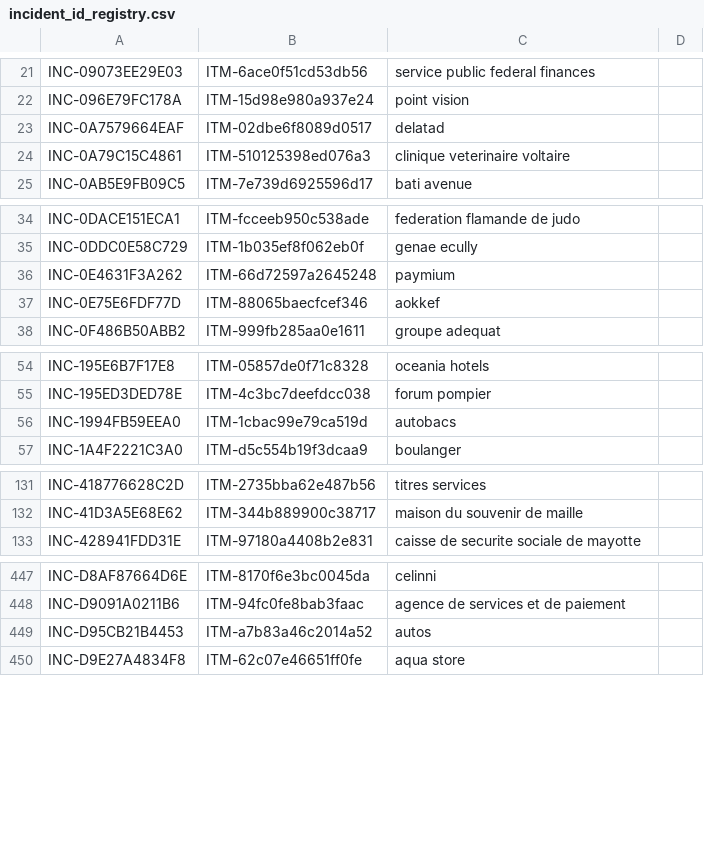
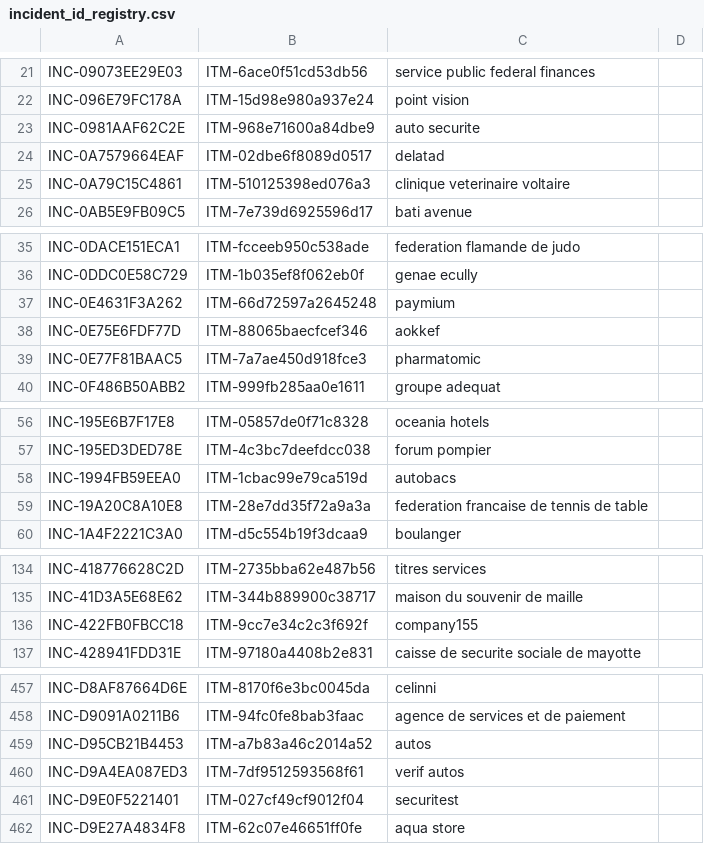
Before and after one commit to Ya7o/Cyberwatch, a CSV file: data/incident_id_registry.csv, drawn as a sheet; only a part is shown, gaps mark what is left out; the diff covers the shown part only; the diff names each change by its address in the sheet, - before the commit and + after, or states it on an @@ line.

```diff
--- a/data/incident_id_registry.csv
+++ b/data/incident_id_registry.csv
+row 23: INC-0981AAF62C2E | ITM-968e71600a84dbe9 | auto securite
+row 39: INC-0E77F81BAAC5 | ITM-7a7ae450d918fce3 | pharmatomic
+row 59: INC-19A20C8A10E8 | ITM-28e7dd35f72a9a3a | federation francaise de tennis de table
+row 136: INC-422FB0FBCC18 | ITM-9cc7e34c2c3f692f | company155
+row 460: INC-D9A4EA087ED3 | ITM-7df9512593568f61 | verif autos
+row 461: INC-D9E0F5221401 | ITM-027cf49cf9012f04 | securitest
```
Also changed, not shown: 7 added rows elsewhere in this file, data/incidents.csv, data/items.csv, 29 other files.
